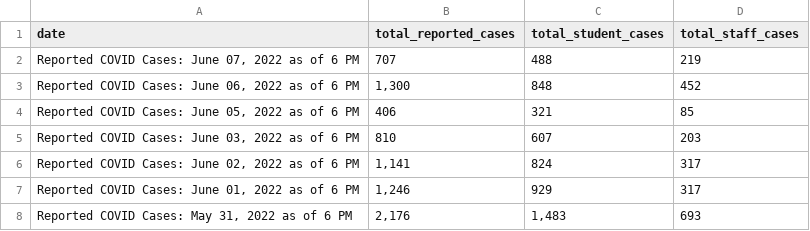
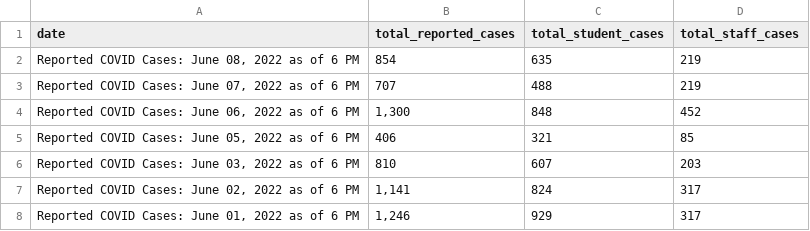
Before and after one commit to thecityny/doe-covid-stats-scraper, a CSV file: data/reported_covid_cases.csv, drawn as a sheet; only a part is shown; the shorter side is filled out with more unchanged rows; the diff names each change by its address in the sheet, - before the commit and + after, or states it on an @@ line.

```diff
--- a/data/reported_covid_cases.csv
+++ b/data/reported_covid_cases.csv
+row 2: Reported COVID Cases: June 08, 2022 as of 6 PM | 854 | 635 | 219
```
Also changed, not shown: data/charter_actions.csv, data/cum_covid_cases.csv, 1 other file.
